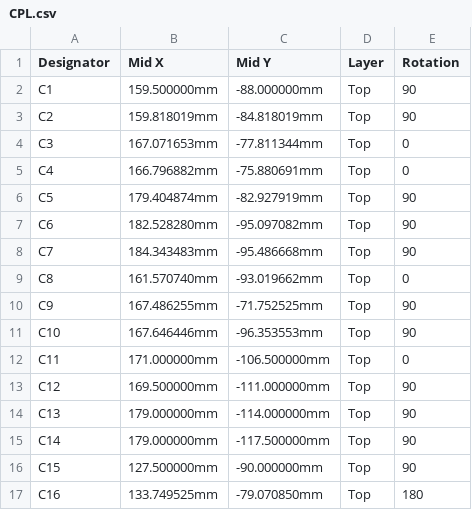
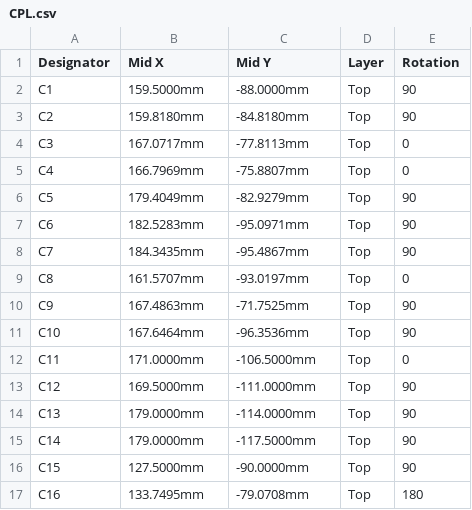
Before and after one commit to adman234/radio-hardware, a CSV file: kicad/jlcpcb/CPL.csv, drawn as a sheet; only a part is shown; the diff covers the shown part only.

```diff
--- a/kicad/jlcpcb/CPL.csv
+++ b/kicad/jlcpcb/CPL.csv
@@ -1,17 +1,17 @@
 Designator,Mid X,Mid Y,Layer,Rotation
-C1,159.500000mm,-88.000000mm,Top,90
-C2,159.818019mm,-84.818019mm,Top,90
-C3,167.071653mm,-77.811344mm,Top,0
-C4,166.796882mm,-75.880691mm,Top,0
-C5,179.404874mm,-82.927919mm,Top,90
-C6,182.528280mm,-95.097082mm,Top,90
-C7,184.343483mm,-95.486668mm,Top,90
-C8,161.570740mm,-93.019662mm,Top,0
-C9,167.486255mm,-71.752525mm,Top,90
-C10,167.646446mm,-96.353553mm,Top,90
-C11,171.000000mm,-106.500000mm,Top,0
-C12,169.500000mm,-111.000000mm,Top,90
-C13,179.000000mm,-114.000000mm,Top,90
-C14,179.000000mm,-117.500000mm,Top,90
-C15,127.500000mm,-90.000000mm,Top,90
-C16,133.749525mm,-79.070850mm,Top,180
+C1,159.5000mm,-88.0000mm,Top,90
+C2,159.8180mm,-84.8180mm,Top,90
+C3,167.0717mm,-77.8113mm,Top,0
+C4,166.7969mm,-75.8807mm,Top,0
+C5,179.4049mm,-82.9279mm,Top,90
+C6,182.5283mm,-95.0971mm,Top,90
+C7,184.3435mm,-95.4867mm,Top,90
+C8,161.5707mm,-93.0197mm,Top,0
+C9,167.4863mm,-71.7525mm,Top,90
+C10,167.6464mm,-96.3536mm,Top,90
+C11,171.0000mm,-106.5000mm,Top,0
+C12,169.5000mm,-111.0000mm,Top,90
+C13,179.0000mm,-114.0000mm,Top,90
+C14,179.0000mm,-117.5000mm,Top,90
+C15,127.5000mm,-90.0000mm,Top,90
+C16,133.7495mm,-79.0708mm,Top,180
```
Also changed, not shown: 84 edited cells elsewhere in this file, 16 other files.
